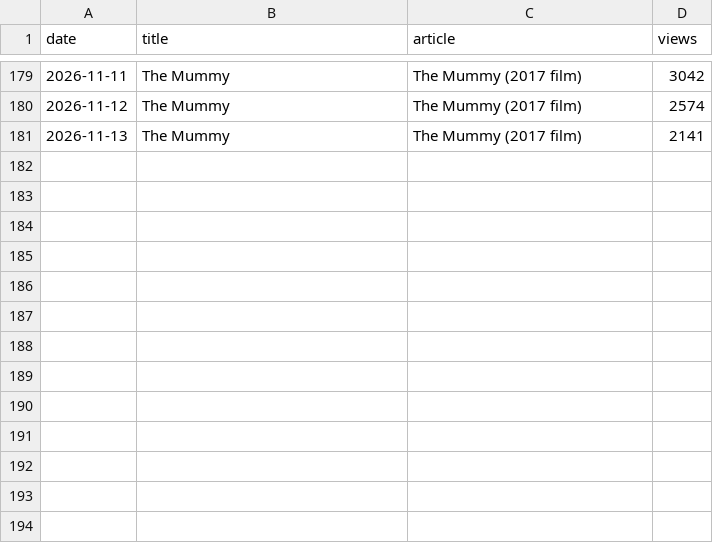
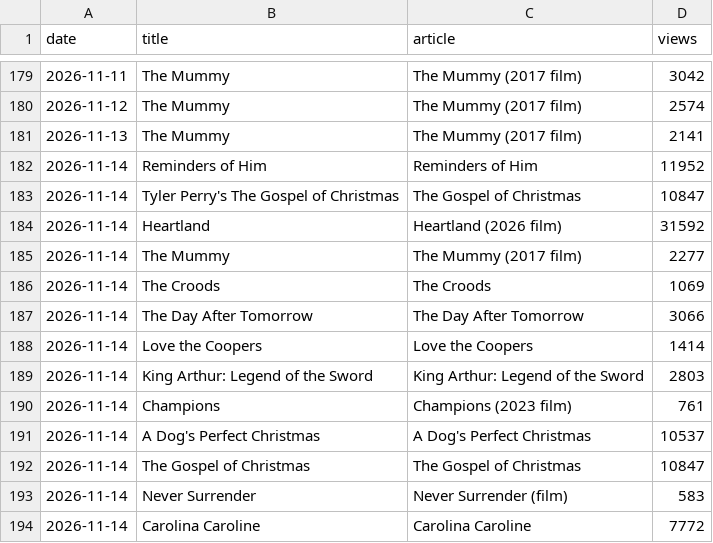
Before and after one commit to tzappy8/kalshi-netflix-data2, a CSV file: data/wiki_daily.csv, drawn as a sheet; only a part is shown, gaps mark what is left out; the diff names each change by its address in the sheet, - before the commit and + after, or states it on an @@ line.

Commit message:
update wiki_daily.csv 2026-11-15 09:35:23

```diff
--- a/data/wiki_daily.csv
+++ b/data/wiki_daily.csv
+row 182: 2026-11-14 | Reminders of Him | Reminders of Him | 11952
+row 183: 2026-11-14 | Tyler Perry's The Gospel of Christmas | The Gospel of Christmas | 10847
+row 184: 2026-11-14 | Heartland | Heartland (2026 film) | 31592
+row 185: 2026-11-14 | The Mummy | The Mummy (2017 film) | 2277
+row 186: 2026-11-14 | The Croods | The Croods | 1069
+row 187: 2026-11-14 | The Day After Tomorrow | The Day After Tomorrow | 3066
+row 188: 2026-11-14 | Love the Coopers | Love the Coopers | 1414
+row 189: 2026-11-14 | King Arthur: Legend of the Sword | King Arthur: Legend of the Sword | 2803
+row 190: 2026-11-14 | Champions | Champions (2023 film) | 761
+row 191: 2026-11-14 | A Dog's Perfect Christmas | A Dog's Perfect Christmas | 10537
+row 192: 2026-11-14 | The Gospel of Christmas | The Gospel of Christmas | 10847
+row 193: 2026-11-14 | Never Surrender | Never Surrender (film) | 583
+row 194: 2026-11-14 | Carolina Caroline | Carolina Caroline | 7772
```
